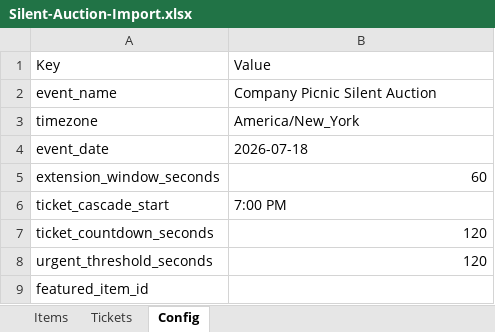
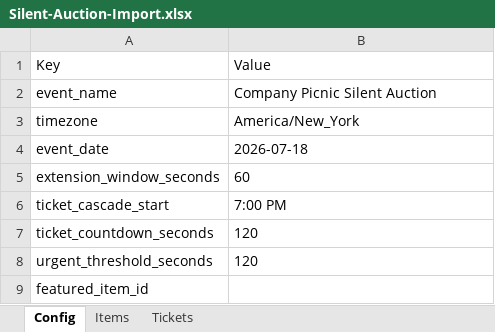
Before and after one commit to RadioDinner/SilentAuction, an Excel workbook: docs/Silent-Auction-Import.xlsx, sheet Config, drawn as a sheet; values as stored, in another font and other column widths than the file's, no borders; the diff names each change by its address in the sheet, - before the commit and + after, or states it on an @@ line.

```diff
--- a/docs/Silent-Auction-Import.xlsx (sheet Config)
+++ b/docs/Silent-Auction-Import.xlsx (sheet Config)
@@ sheet tab order changed: Config | Items | Tickets @@
-B5 alignment: right
+B5 alignment: left
-B7:B8 alignment: right
+B7:B8 alignment: left
```
Also changed, not shown: sheet Tickets, sheet Items, 4 other files.
